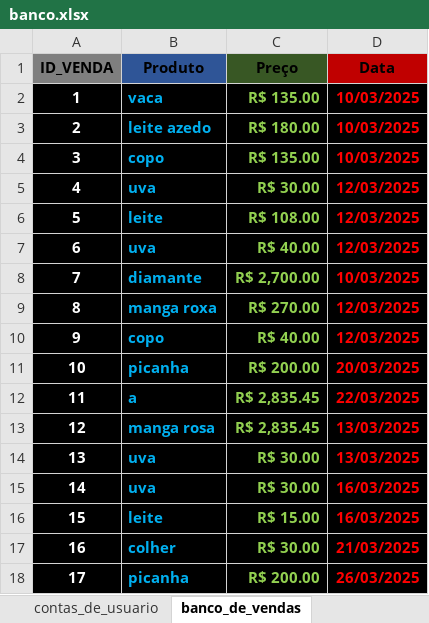
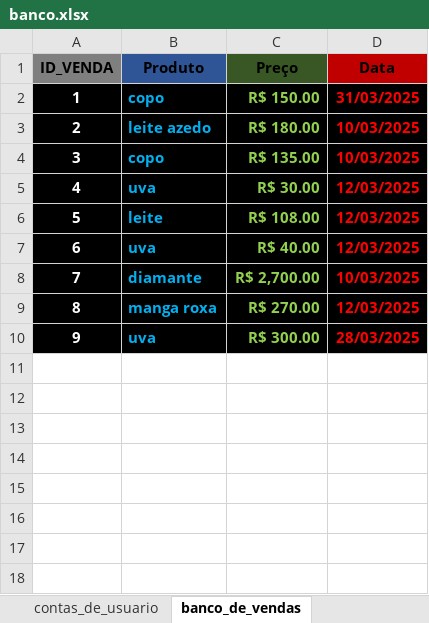
Before and after one commit to Devluisgsouza/Software_Vendas, an Excel workbook: main/banco_de_dados/banco.xlsx, sheet banco_de_vendas, drawn as a sheet; values as stored, in another font and other column widths than the file's, no borders; removed rows and columns are numbered as before the commit, all else as after; the diff names each change by its address in the sheet, - before the commit and + after, or states it on an @@ line.

```diff
--- a/main/banco_de_dados/banco.xlsx (sheet banco_de_vendas)
+++ b/main/banco_de_dados/banco.xlsx (sheet banco_de_vendas)
-row 2: 1 | vaca | R$ 135.00 | 10/03/2025
+row 2: 1 | copo | R$ 150.00 | 31/03/2025
-row 10: 9 | copo | R$ 40.00 | 12/03/2025
-row 11: 10 | picanha | R$ 200.00 | 20/03/2025
-row 12: 11 | a | R$ 2,835.45 | 22/03/2025
-row 13: 12 | manga rosa | R$ 2,835.45 | 13/03/2025
@@ column A (ID_VENDA) renumbered in row 10 @@
-C10 (Preço): R$ 30.00
+C10 (Preço): R$ 300.00
-D10 (Data): 13/03/2025
+D10 (Data): 28/03/2025
-row 15: 14 | uva | R$ 30.00 | 16/03/2025
-row 16: 15 | leite | R$ 15.00 | 16/03/2025
-row 17: 16 | colher | R$ 30.00 | 21/03/2025
-row 18: 17 | picanha | R$ 200.00 | 26/03/2025
```
Also changed, not shown: 1 other file.
